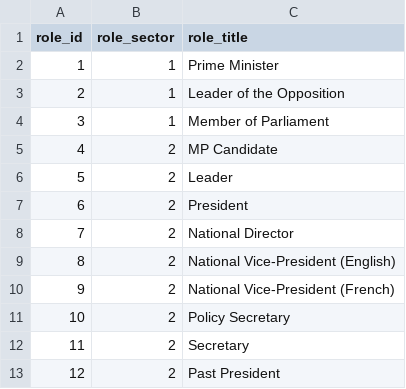
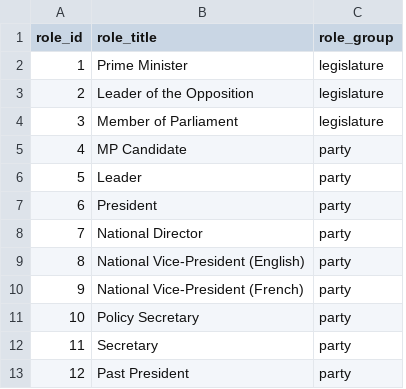
Before and after one commit to smartvoting/datasets, a CSV file: PostgreSQL/role_list.csv, drawn as a sheet; only a part is shown; removed rows and columns are numbered as before the commit, all else as after; the diff names each change by its address in the sheet, - before the commit and + after, or states it on an @@ line.

Commit message:
Update Role List

```diff
--- a/PostgreSQL/role_list.csv
+++ b/PostgreSQL/role_list.csv
-column B (role_sector), rows 2-13: 1 | 1 | 1 | 2 | 2 | 2 | 2 | 2 | 2 | 2 | 2 | 2
+column C (role_group), rows 2-13: legislature | legislature | legislature | party | party | party | party | party | party | party | party | party
```
